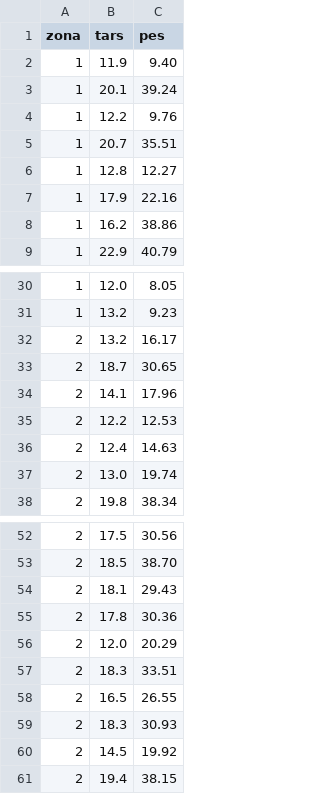
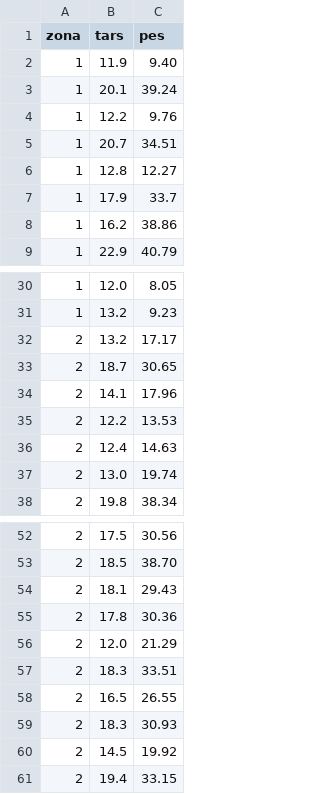
Before and after one commit to AprendeR-UIB/MatesIIAD, a CSV file: dades/ferrericos.csv, drawn as a sheet; only a part is shown, gaps mark what is left out; the diff covers the shown part only.

```diff
--- a/dades/ferrericos.csv
+++ b/dades/ferrericos.csv
@@ -4,5 +4,5 @@ zona,tars,pes
 1,12.2,9.76
-1,20.7,35.51
+1,20.7,34.51
 1,12.8,12.27
-1,17.9,22.16
+1,17.9,33.7
 1,16.2,38.86
@@ -31,6 +31,6 @@ zona,tars,pes
 1,13.2,9.23
-2,13.2,16.17
+2,13.2,17.17
 2,18.7,30.65
 2,14.1,17.96
-2,12.2,12.53
+2,12.2,13.53
 2,12.4,14.63
@@ -55,3 +55,3 @@ zona,tars,pes
 2,17.8,30.36
-2,12.0,20.29
+2,12.0,21.29
 2,18.3,33.51
@@ -60,2 +60,2 @@ zona,tars,pes
 2,14.5,19.92
-2,19.4,38.15
+2,19.4,33.15
```
Also changed, not shown: 9 edited cells elsewhere in this file.
